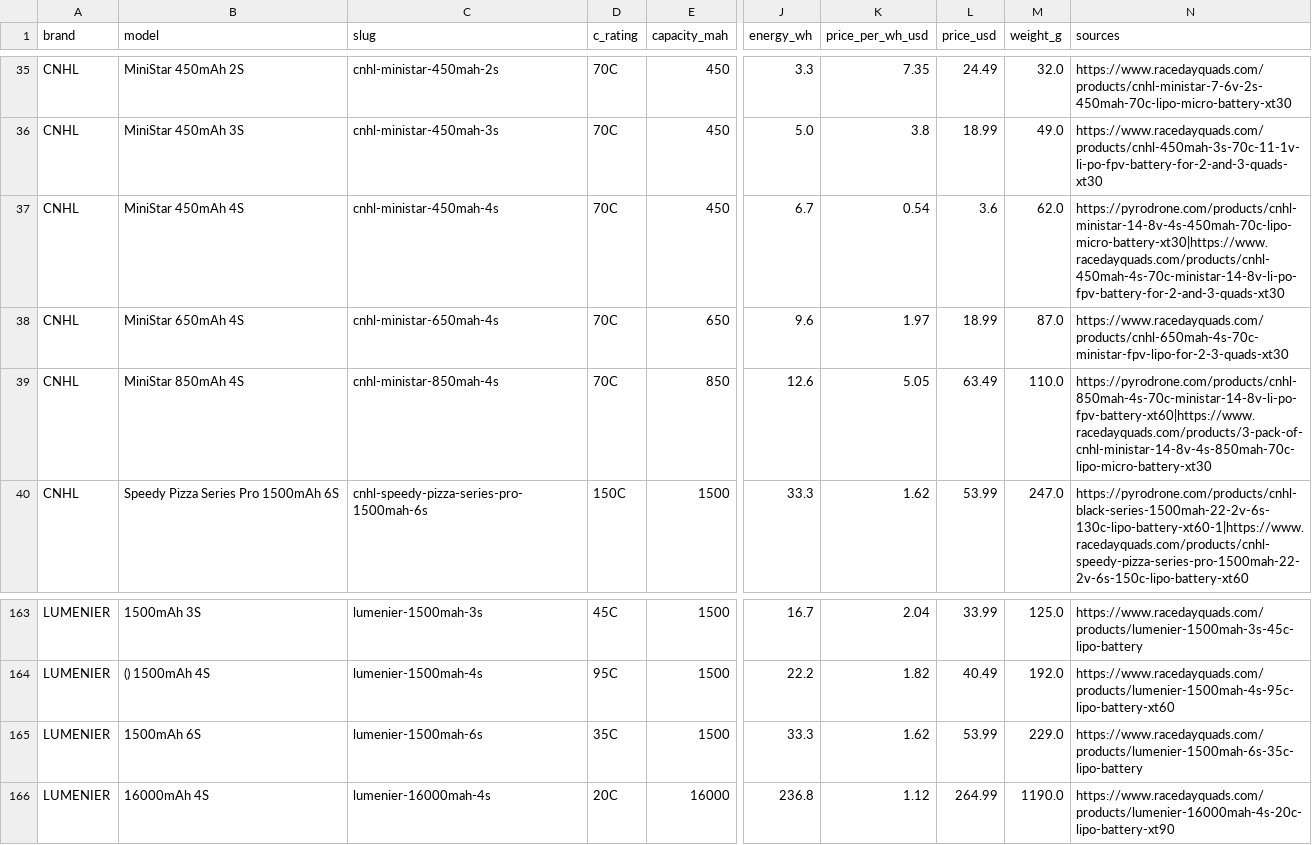
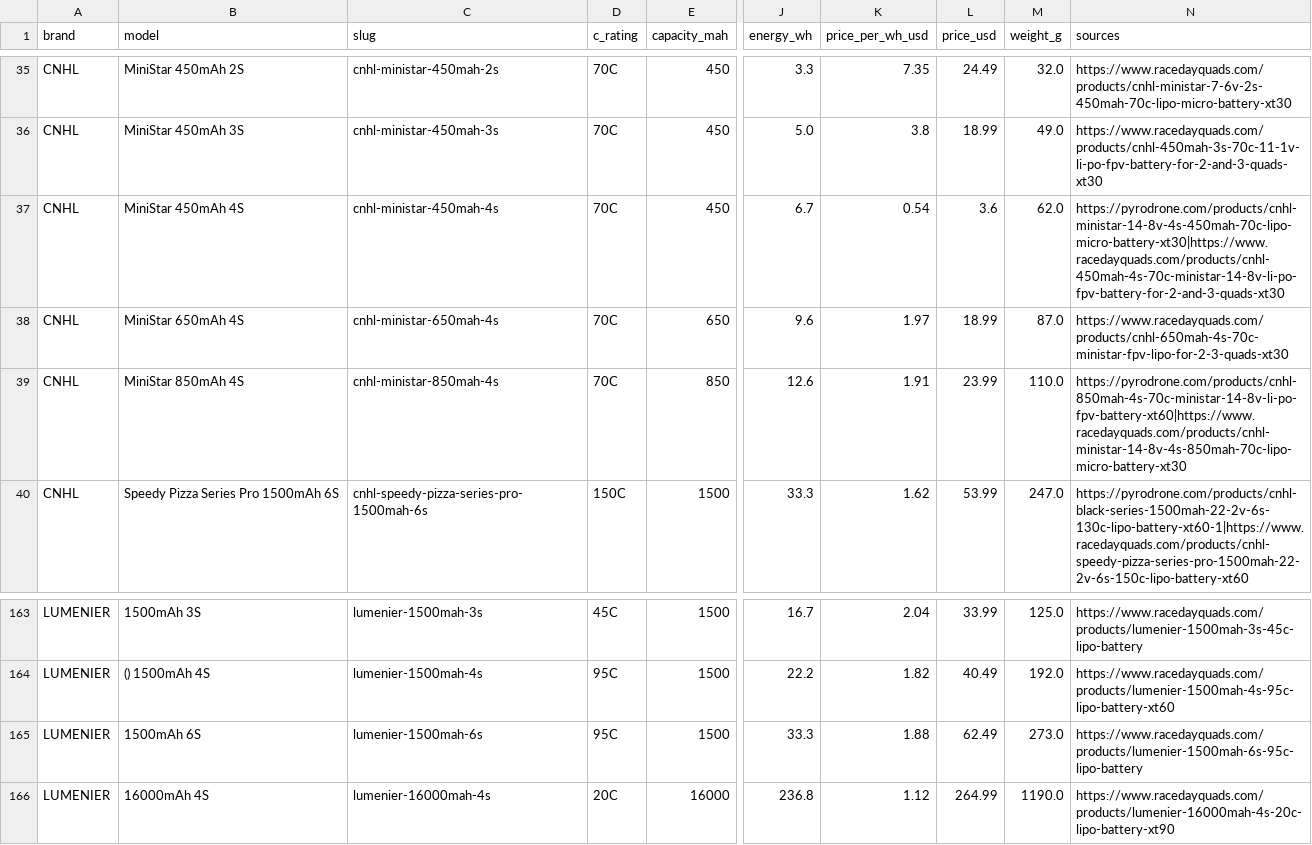
Before and after one commit to fpvdb/fpv-db-data, a CSV file: batteries.csv, drawn as a sheet; only a part is shown, gaps mark what is left out; the diff names each change by its address in the sheet, - before the commit and + after, or states it on an @@ line.

```diff
--- a/batteries.csv
+++ b/batteries.csv
-K39 (price_per_wh_usd): 5.05
+K39 (price_per_wh_usd): 1.91
-L39 (price_usd): 63.49
+L39 (price_usd): 23.99
-N39 (sources): https://pyrodrone.com/products/cnhl-850mah-4s-70c-ministar-14-8v-li-po-fpv-battery-xt60|https://www.racedayquads.com/products/3-pack-of-cnhl-ministar-14-8v-4s-850mah-70c-lipo-micro-battery-xt30
+N39 (sources): https://pyrodrone.com/products/cnhl-850mah-4s-70c-ministar-14-8v-li-po-fpv-battery-xt60|https://www.racedayquads.com/products/cnhl-ministar-14-8v-4s-850mah-70c-lipo-micro-battery-xt30
-D165 (c_rating): 35C
+D165 (c_rating): 95C
-K165 (price_per_wh_usd): 1.62
+K165 (price_per_wh_usd): 1.88
-L165 (price_usd): 53.99
+L165 (price_usd): 62.49
-M165 (weight_g): 229.0
+M165 (weight_g): 273.0
-N165 (sources): https://www.racedayquads.com/products/lumenier-1500mah-6s-35c-lipo-battery
+N165 (sources): https://www.racedayquads.com/products/lumenier-1500mah-6s-95c-lipo-battery
```
Also changed, not shown: stacks.csv, 4 other files.
